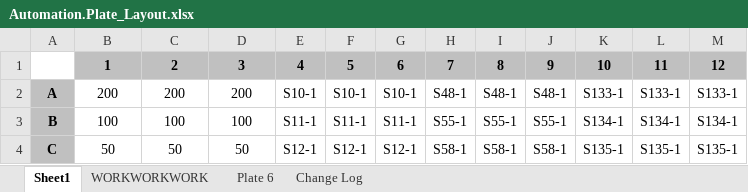
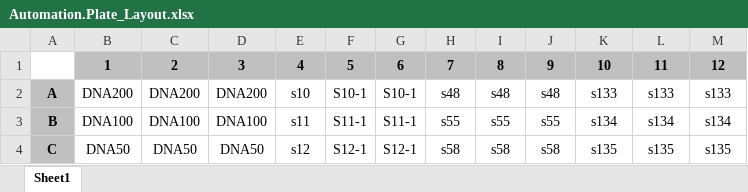
Before and after one commit to Joon-Hwan-Hong/Picogreen-Automation, an Excel workbook: Automation.Plate_Layout.xlsx, sheet Sheet1, drawn as a sheet; only a part is shown; values as stored, in another font and other column widths than the file's, no borders; the diff covers the shown part only; the diff names each change by its address in the sheet, - before the commit and + after, or states it on an @@ line.

Commit message:
Add files via upload
Updated to showcase new function in the ipynb notebook. Cleaned up extra sheets. No functional changes

```diff
--- a/Automation.Plate_Layout.xlsx (sheet Sheet1)
+++ b/Automation.Plate_Layout.xlsx (sheet Sheet1)
-sheet tab: WORKWORKWORK
-sheet tab: Plate 6
-sheet tab: Change Log
-B2: 200
+B2: DNA200
-C2: 200
+C2: DNA200
-D2: 200
+D2: DNA200
-E2: S10-1
+E2: s10
-H2: S48-1
+H2: s48
-I2: S48-1
+I2: s48
-J2: S48-1
+J2: s48
-K2: S133-1
+K2: s133
-L2: S133-1
+L2: s133
-M2: S133-1
+M2: s133
-B3: 100
+B3: DNA100
-C3: 100
+C3: DNA100
-D3: 100
+D3: DNA100
-E3: S11-1
+E3: s11
-H3: S55-1
+H3: s55
-I3: S55-1
+I3: s55
-J3: S55-1
+J3: s55
-K3: S134-1
+K3: s134
-L3: S134-1
+L3: s134
-M3: S134-1
+M3: s134
-B4: 50
+B4: DNA50
-C4: 50
+C4: DNA50
-D4: 50
+D4: DNA50
-E4: S12-1
+E4: s12
-H4: S58-1
+H4: s58
-I4: S58-1
+I4: s58
-J4: S58-1
+J4: s58
-K4: S135-1
+K4: s135
-L4: S135-1
+L4: s135
-M4: S135-1
+M4: s135
```
Also changed, not shown: 50 edited cells elsewhere in this sheet.
